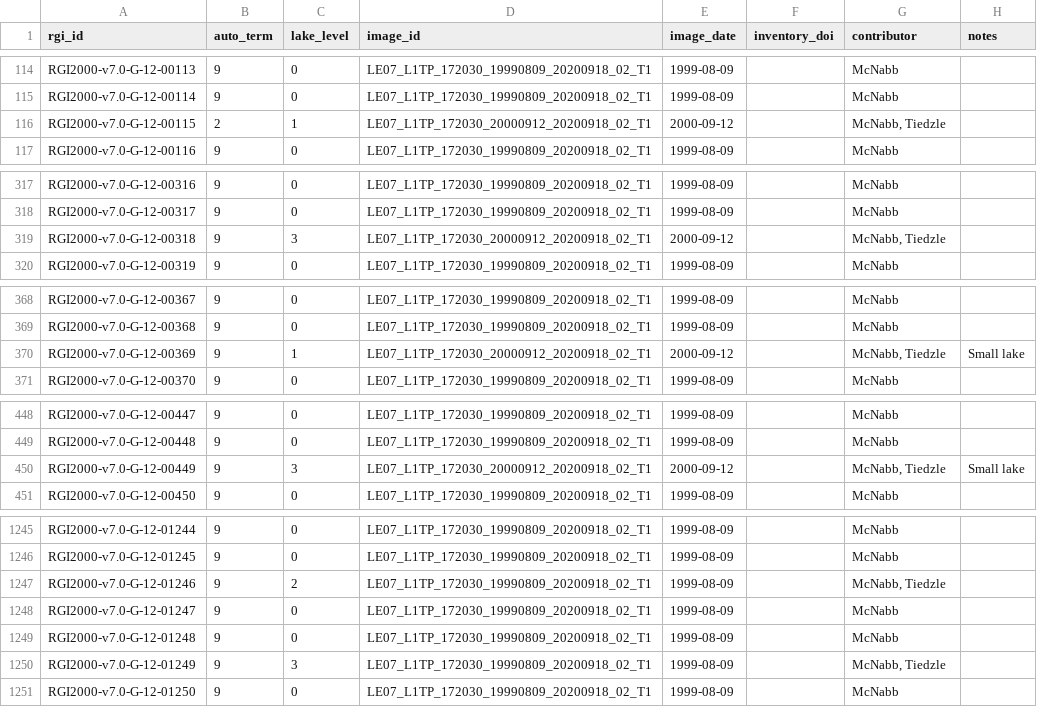
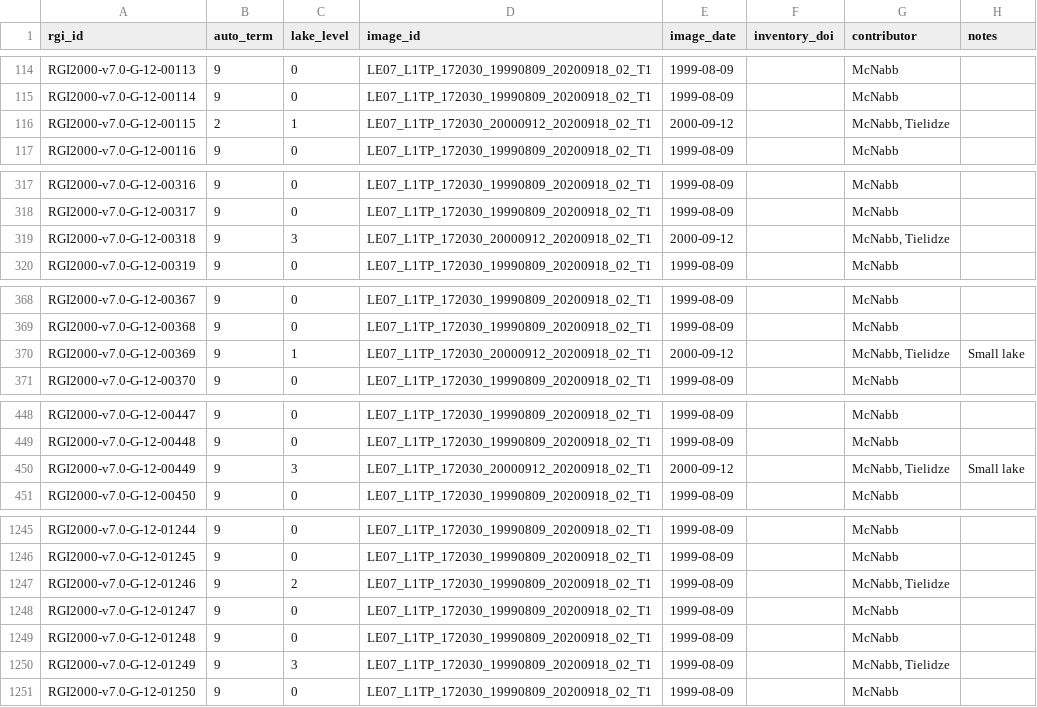
Before and after one commit to GLIMS-RGI/lake_terminating, a CSV file: tables/RGI2000-v7.0-G-12_caucasus_middle_east_lakeflag.csv, drawn as a sheet; only a part is shown, gaps mark what is left out; the diff covers the shown part only.

```diff
--- a/tables/RGI2000-v7.0-G-12_caucasus_middle_east_lakeflag.csv
+++ b/tables/RGI2000-v7.0-G-12_caucasus_middle_east_lakeflag.csv
@@ -115,3 +115,3 @@ RGI2000-v7.0-G-12-00113,9,0,LE07_L1TP_172030_19990809_20200918_02_T1,1999-08-09,
 RGI2000-v7.0-G-12-00114,9,0,LE07_L1TP_172030_19990809_20200918_02_T1,1999-08-09,,McNabb,
-RGI2000-v7.0-G-12-00115,2,1,LE07_L1TP_172030_20000912_20200918_02_T1,2000-09-12,,"McNabb, Tiedzle",
+RGI2000-v7.0-G-12-00115,2,1,LE07_L1TP_172030_20000912_20200918_02_T1,2000-09-12,,"McNabb, Tielidze",
 RGI2000-v7.0-G-12-00116,9,0,LE07_L1TP_172030_19990809_20200918_02_T1,1999-08-09,,McNabb,
@@ -318,3 +318,3 @@ RGI2000-v7.0-G-12-00316,9,0,LE07_L1TP_172030_19990809_20200918_02_T1,1999-08-09,
 RGI2000-v7.0-G-12-00317,9,0,LE07_L1TP_172030_19990809_20200918_02_T1,1999-08-09,,McNabb,
-RGI2000-v7.0-G-12-00318,9,3,LE07_L1TP_172030_20000912_20200918_02_T1,2000-09-12,,"McNabb, Tiedzle",
+RGI2000-v7.0-G-12-00318,9,3,LE07_L1TP_172030_20000912_20200918_02_T1,2000-09-12,,"McNabb, Tielidze",
 RGI2000-v7.0-G-12-00319,9,0,LE07_L1TP_172030_19990809_20200918_02_T1,1999-08-09,,McNabb,
@@ -369,3 +369,3 @@ RGI2000-v7.0-G-12-00367,9,0,LE07_L1TP_172030_19990809_20200918_02_T1,1999-08-09,
 RGI2000-v7.0-G-12-00368,9,0,LE07_L1TP_172030_19990809_20200918_02_T1,1999-08-09,,McNabb,
-RGI2000-v7.0-G-12-00369,9,1,LE07_L1TP_172030_20000912_20200918_02_T1,2000-09-12,,"McNabb, Tiedzle",Small lake
+RGI2000-v7.0-G-12-00369,9,1,LE07_L1TP_172030_20000912_20200918_02_T1,2000-09-12,,"McNabb, Tielidze",Small lake
 RGI2000-v7.0-G-12-00370,9,0,LE07_L1TP_172030_19990809_20200918_02_T1,1999-08-09,,McNabb,
@@ -449,3 +449,3 @@ RGI2000-v7.0-G-12-00447,9,0,LE07_L1TP_172030_19990809_20200918_02_T1,1999-08-09,
 RGI2000-v7.0-G-12-00448,9,0,LE07_L1TP_172030_19990809_20200918_02_T1,1999-08-09,,McNabb,
-RGI2000-v7.0-G-12-00449,9,3,LE07_L1TP_172030_20000912_20200918_02_T1,2000-09-12,,"McNabb, Tiedzle",Small lake
+RGI2000-v7.0-G-12-00449,9,3,LE07_L1TP_172030_20000912_20200918_02_T1,2000-09-12,,"McNabb, Tielidze",Small lake
 RGI2000-v7.0-G-12-00450,9,0,LE07_L1TP_172030_19990809_20200918_02_T1,1999-08-09,,McNabb,
@@ -1246,6 +1246,6 @@ RGI2000-v7.0-G-12-01244,9,0,LE07_L1TP_172030_19990809_20200918_02_T1,1999-08-09,
 RGI2000-v7.0-G-12-01245,9,0,LE07_L1TP_172030_19990809_20200918_02_T1,1999-08-09,,McNabb,
-RGI2000-v7.0-G-12-01246,9,2,LE07_L1TP_172030_19990809_20200918_02_T1,1999-08-09,,"McNabb, Tiedzle",
+RGI2000-v7.0-G-12-01246,9,2,LE07_L1TP_172030_19990809_20200918_02_T1,1999-08-09,,"McNabb, Tielidze",
 RGI2000-v7.0-G-12-01247,9,0,LE07_L1TP_172030_19990809_20200918_02_T1,1999-08-09,,McNabb,
 RGI2000-v7.0-G-12-01248,9,0,LE07_L1TP_172030_19990809_20200918_02_T1,1999-08-09,,McNabb,
-RGI2000-v7.0-G-12-01249,9,3,LE07_L1TP_172030_19990809_20200918_02_T1,1999-08-09,,"McNabb, Tiedzle",
+RGI2000-v7.0-G-12-01249,9,3,LE07_L1TP_172030_19990809_20200918_02_T1,1999-08-09,,"McNabb, Tielidze",
 RGI2000-v7.0-G-12-01250,9,0,LE07_L1TP_172030_19990809_20200918_02_T1,1999-08-09,,McNabb,
```
Also changed, not shown: 25 edited cells elsewhere in this file.
